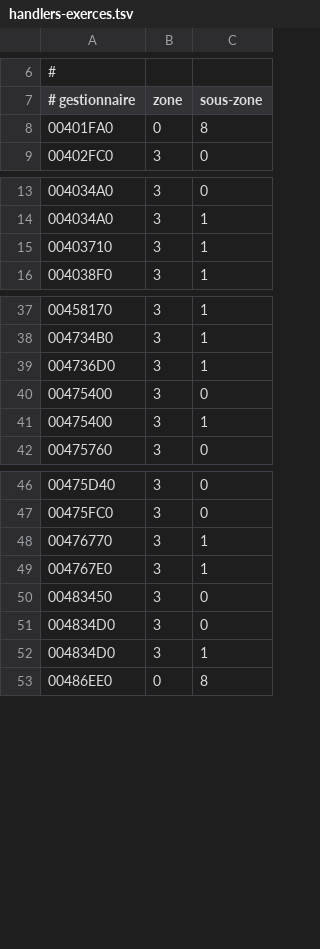
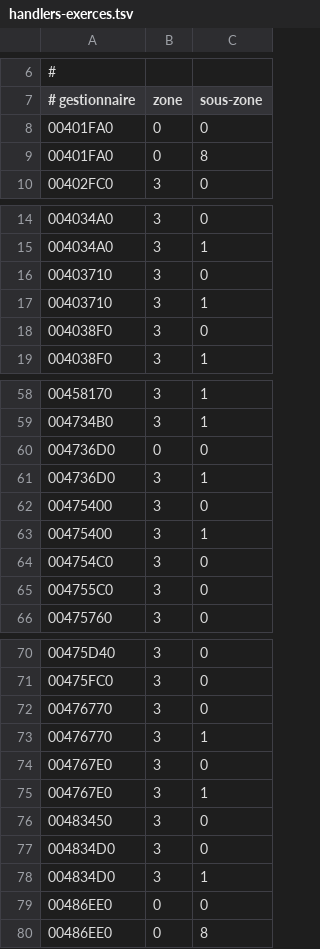
Before and after one commit to ChatgaraTech/OpenForesia, a TSV file: Documentation/Etat/handlers-exerces.tsv, drawn as a sheet; only a part is shown, gaps mark what is left out; the diff covers the shown part only.

```diff
--- a/Documentation/Etat/handlers-exerces.tsv
+++ b/Documentation/Etat/handlers-exerces.tsv
@@ -7,2 +7,3 @@
 # gestionnaire	zone	sous-zone
+00401FA0	0	0
 00401FA0	0	8
@@ -14,3 +15,5 @@
 004034A0	3	1
+00403710	3	0
 00403710	3	1
+004038F0	3	0
 004038F0	3	1
@@ -38,2 +59,3 @@
 004734B0	3	1
+004736D0	0	0
 004736D0	3	1
@@ -41,2 +63,4 @@
 00475400	3	1
+004754C0	3	0
+004755C0	3	0
 00475760	3	0
@@ -47,3 +71,5 @@
 00475FC0	3	0
+00476770	3	0
 00476770	3	1
+004767E0	3	0
 004767E0	3	1
@@ -52,2 +78,3 @@
 004834D0	3	1
+00486EE0	0	0
 00486EE0	0	8
```
Also changed, not shown: 18 added rows elsewhere in this file, 6 other files.
